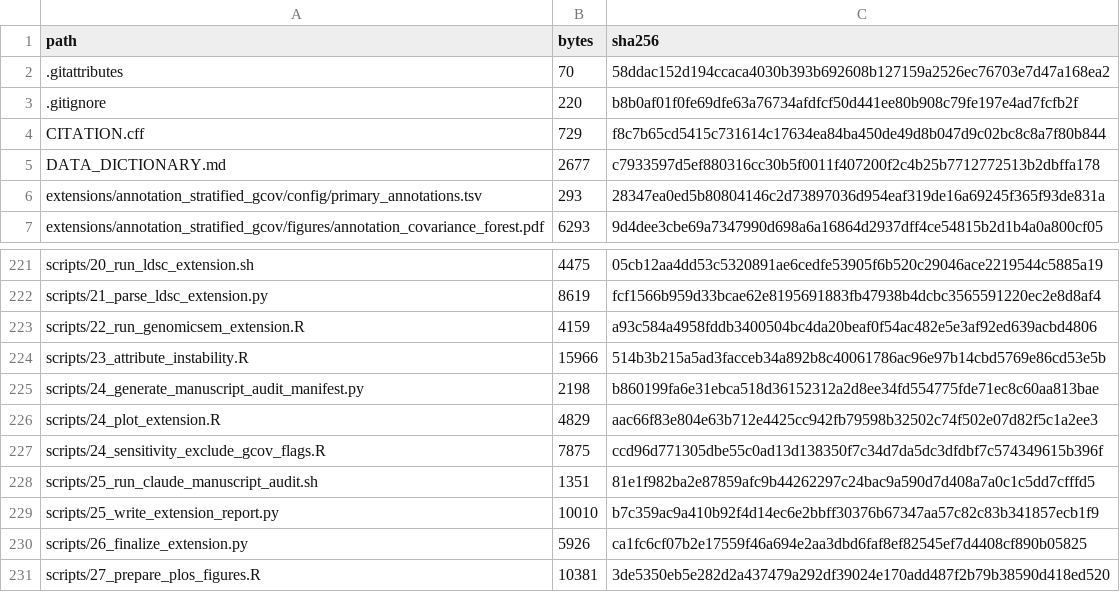
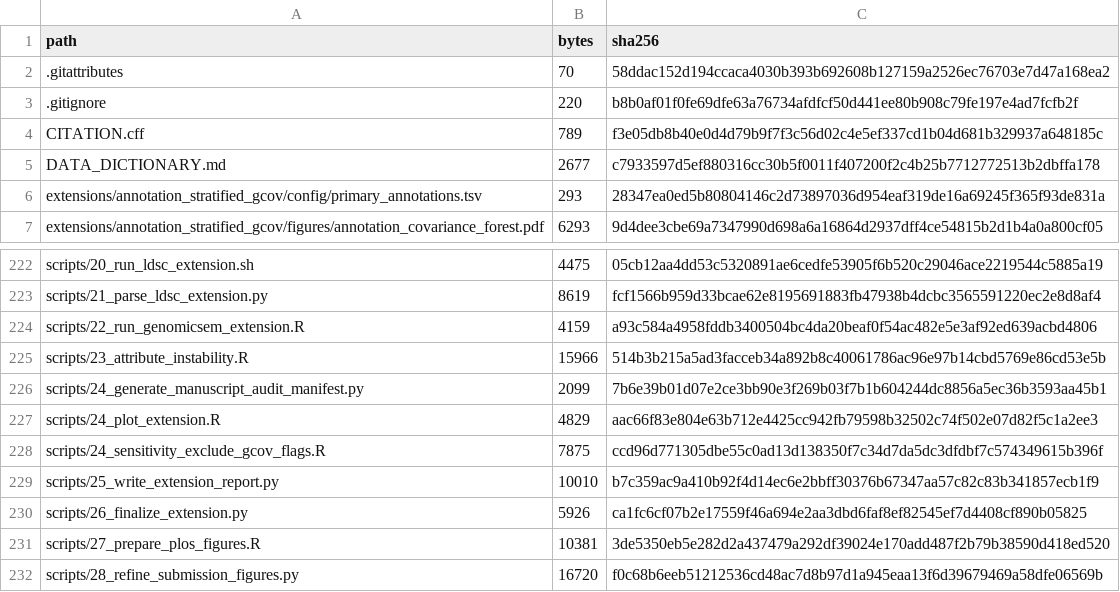
Before and after one commit to liukairui621/ibd-depression-genetic-reproducibility, a TSV file: provenance/PUBLIC_REPOSITORY_FILE_MANIFEST.tsv, drawn as a sheet; only a part is shown, gaps mark what is left out; the diff covers the shown part only.

Commit message:
Update submission figures and authorship metadata

```diff
--- a/provenance/PUBLIC_REPOSITORY_FILE_MANIFEST.tsv
+++ b/provenance/PUBLIC_REPOSITORY_FILE_MANIFEST.tsv
@@ -3,3 +3,3 @@ path	bytes	sha256
 .gitignore	220	b8b0af01f0fe69dfe63a76734afdfcf50d441ee80b908c79fe197e4ad7fcfb2f
-CITATION.cff	729	f8c7b65cd5415c731614c17634ea84ba450de49d8b047d9c02bc8c8a7f80b844
+CITATION.cff	789	f3e05db8b40e0d4d79b9f7f3c56d02c4e5ef337cd1b04d681b329937a648185c
 DATA_DICTIONARY.md	2677	c7933597d5ef880316cc30b5f0011f407200f2c4b25b7712772513b2dbffa178
@@ -224,6 +225,5 @@ scripts/22_run_genomicsem_extension.R	4159	a93c584a4958fddb3400504bc4da20beaf0f5
 scripts/23_attribute_instability.R	15966	514b3b215a5ad3facceb34a892b8c40061786ac96e97b14cbd5769e86cd53e5b
-scripts/24_generate_manuscript_audit_manifest.py	2198	b860199fa6e31ebca518d36152312a2d8ee34fd554775fde71ec8c60aa813bae
+scripts/24_generate_manuscript_audit_manifest.py	2099	7b6e39b01d07e2ce3bb90e3f269b03f7b1b604244dc8856a5ec36b3593aa45b1
 scripts/24_plot_extension.R	4829	aac66f83e804e63b712e4425cc942fb79598b32502c74f502e07d82f5c1a2ee3
 scripts/24_sensitivity_exclude_gcov_flags.R	7875	ccd96d771305dbe55c0ad13d138350f7c34d7da5dc3dfdbf7c574349615b396f
-scripts/25_run_claude_manuscript_audit.sh	1351	81e1f982ba2e87859afc9b44262297c24bac9a590d7d408a7a0c1c5dd7cfffd5
 scripts/25_write_extension_report.py	10010	b7c359ac9a410b92f4d14ec6e2bbff30376b67347aa57c82c83b341857ecb1f9
@@ -231 +231,2 @@ scripts/26_finalize_extension.py	5926	ca1fc6cf07b2e17559f46a694e2aa3dbd6faf8ef82
 scripts/27_prepare_plos_figures.R	10381	3de5350eb5e282d2a437479a292df39024e170add487f2b79b38590d418ed520
+scripts/28_refine_submission_figures.py	16720	f0c68b6eeb51212536cd48ac7d8b97d1a945eaa13f6d39679469a58dfe06569b
```
Also changed, not shown: 4 added rows, 3 removed rows and 14 edited cells elsewhere in this file, 19 other files.
